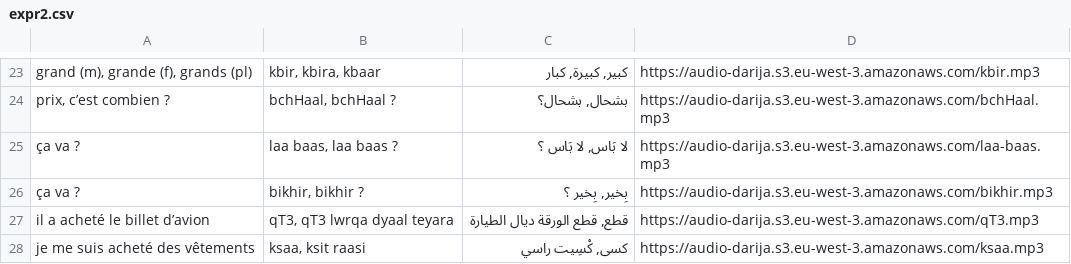
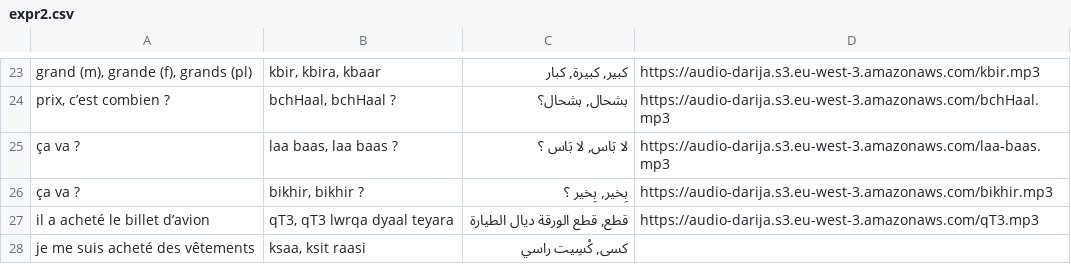
Before and after one commit to locfab/Traduction, a CSV file: public/expr2.csv, drawn as a sheet; only a part is shown, gaps mark what is left out.

Commit message:
fix

```diff
--- a/public/expr2.csv
+++ b/public/expr2.csv
@@ -27,2 +27,2 @@ prix, c’est combien ?;bchHaal, bchHaal ?;بشحال, بشحال؟;https://audi
 il a acheté le billet d’avion;qT3, qT3 lwrqa dyaal teyara;قطع, قطع الورقة ديال الطيارة;https://audio-darija.s3.eu-west-3.amazonaws.com/qT3.mp3
-je me suis acheté des vêtements;ksaa, ksit raasi;كسى, كْسِيت راسي;https://audio-darija.s3.eu-west-3.amazonaws.com/ksaa.mp3
+je me suis acheté des vêtements;ksaa, ksit raasi;كسى, كْسِيت راسي
```
